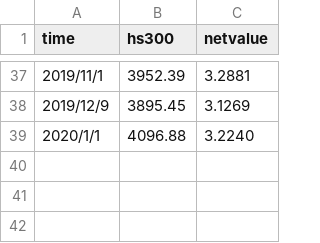
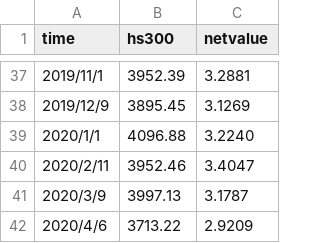
Before and after one commit to ifeitao/zhaowendao, a CSV file: docs/netvalue.csv, drawn as a sheet; only a part is shown, gaps mark what is left out; the diff names each change by its address in the sheet, - before the commit and + after, or states it on an @@ line.

```diff
--- a/docs/netvalue.csv
+++ b/docs/netvalue.csv
+row 40: 2020/2/11 | 3952.46 | 3.4047
+row 41: 2020/3/9 | 3997.13 | 3.1787
+row 42: 2020/4/6 | 3713.22 | 2.9209
```
Also changed, not shown: 3 other files.
